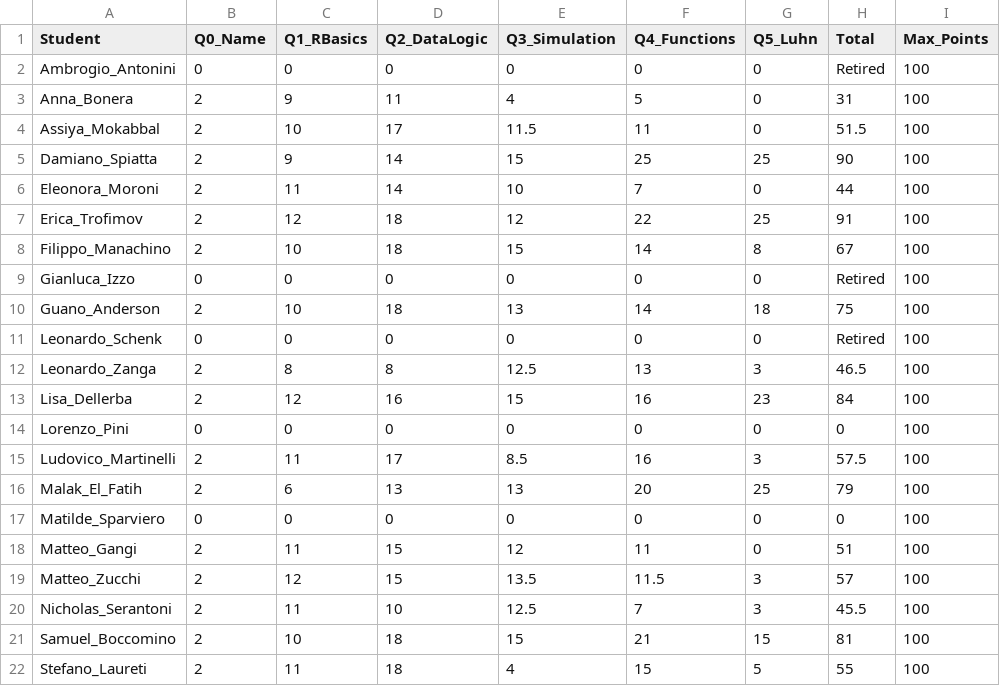
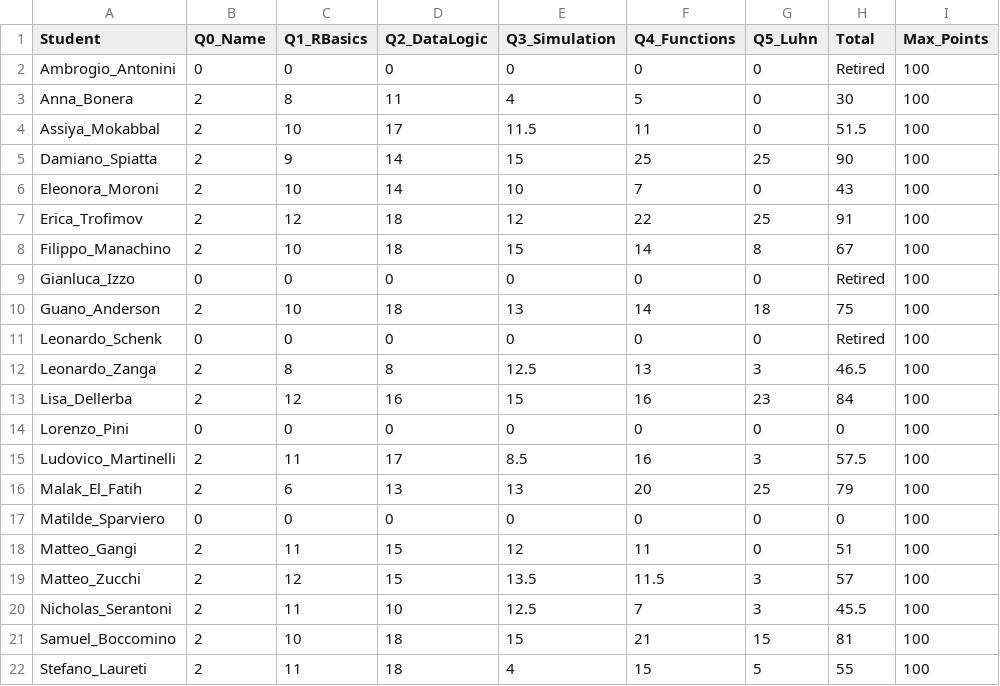
Before and after one commit to montemurroPaolo/assignment_info1, a CSV file: grades_summary.csv, drawn as a sheet.

```diff
--- a/grades_summary.csv
+++ b/grades_summary.csv
@@ -2,6 +2,6 @@ Student,Q0_Name,Q1_RBasics,Q2_DataLogic,Q3_Simulation,Q4_Functions,Q5_Luhn,Total
 Ambrogio_Antonini,0,0,0,0,0,0,Retired,100
-Anna_Bonera,2,9,11,4,5,0,31,100
+Anna_Bonera,2,8,11,4,5,0,30,100
 Assiya_Mokabbal,2,10,17,11.5,11,0,51.5,100
 Damiano_Spiatta,2,9,14,15,25,25,90,100
-Eleonora_Moroni,2,11,14,10,7,0,44,100
+Eleonora_Moroni,2,10,14,10,7,0,43,100
 Erica_Trofimov,2,12,18,12,22,25,91,100
```
Also changed, not shown: 3 other files.
